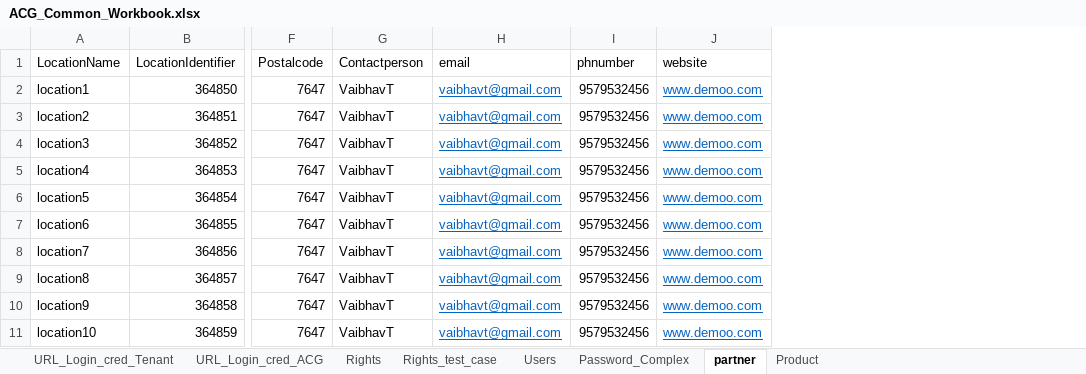
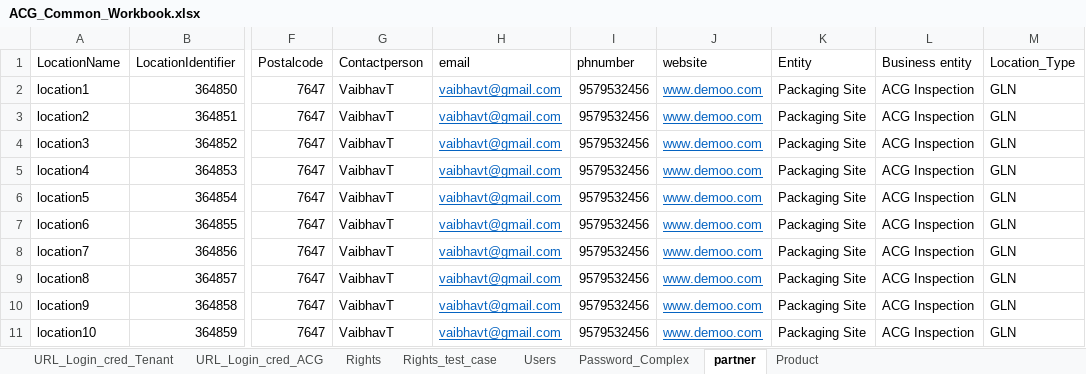
Before and after one commit to kalpitas/L4_ACG_Life_Sciences_Cloud, an Excel workbook: ACG_Common_Workbook.xlsx, sheet partner, drawn as a sheet; only a part is shown, gaps mark what is left out; values as stored, in another font and other column widths than the file's, no borders; the diff names each change by its address in the sheet, - before the commit and + after, or states it on an @@ line.

Commit message:
added product and location py file, deleted java files

```diff
--- a/ACG_Common_Workbook.xlsx (sheet partner)
+++ b/ACG_Common_Workbook.xlsx (sheet partner)
+column K (Entity), rows 2-11: all Packaging Site
+column L (Business entity), rows 2-11: all ACG Inspection
+column M (Location_Type), rows 2-11: all GLN
```
Also changed, not shown: sheet Product, 5 other files.
